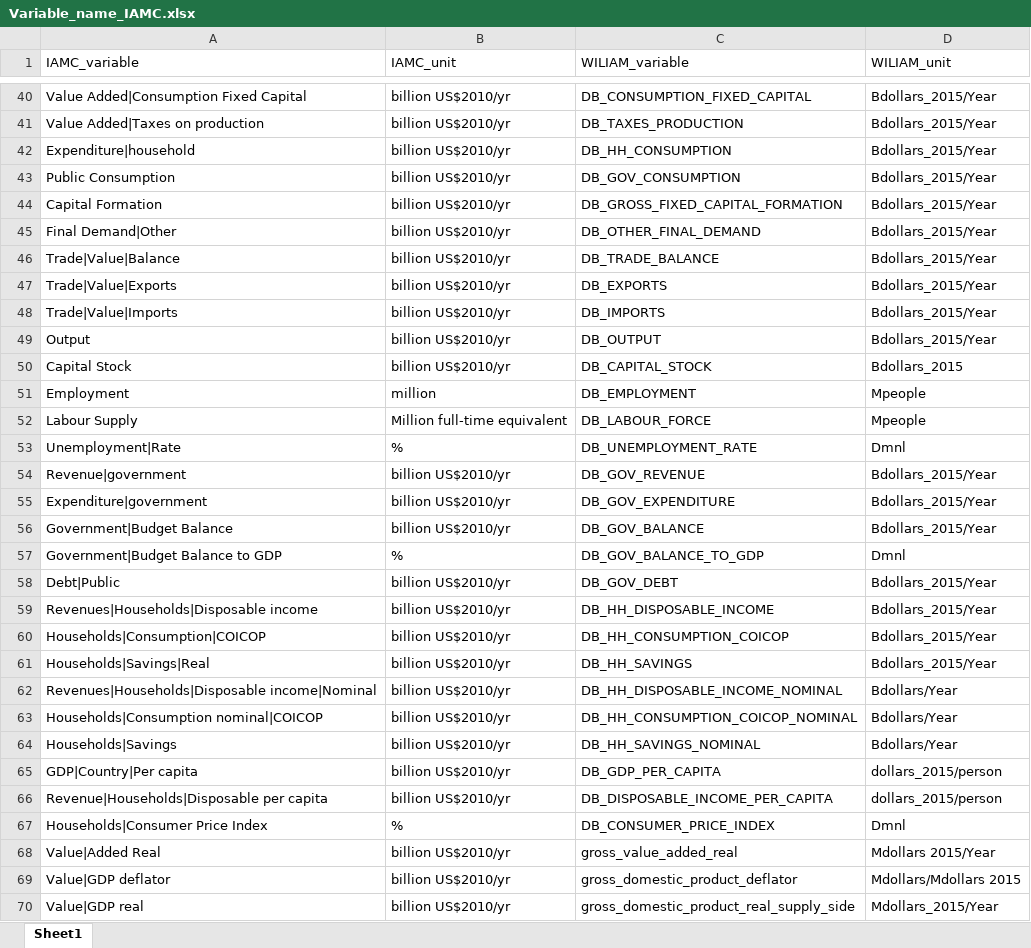
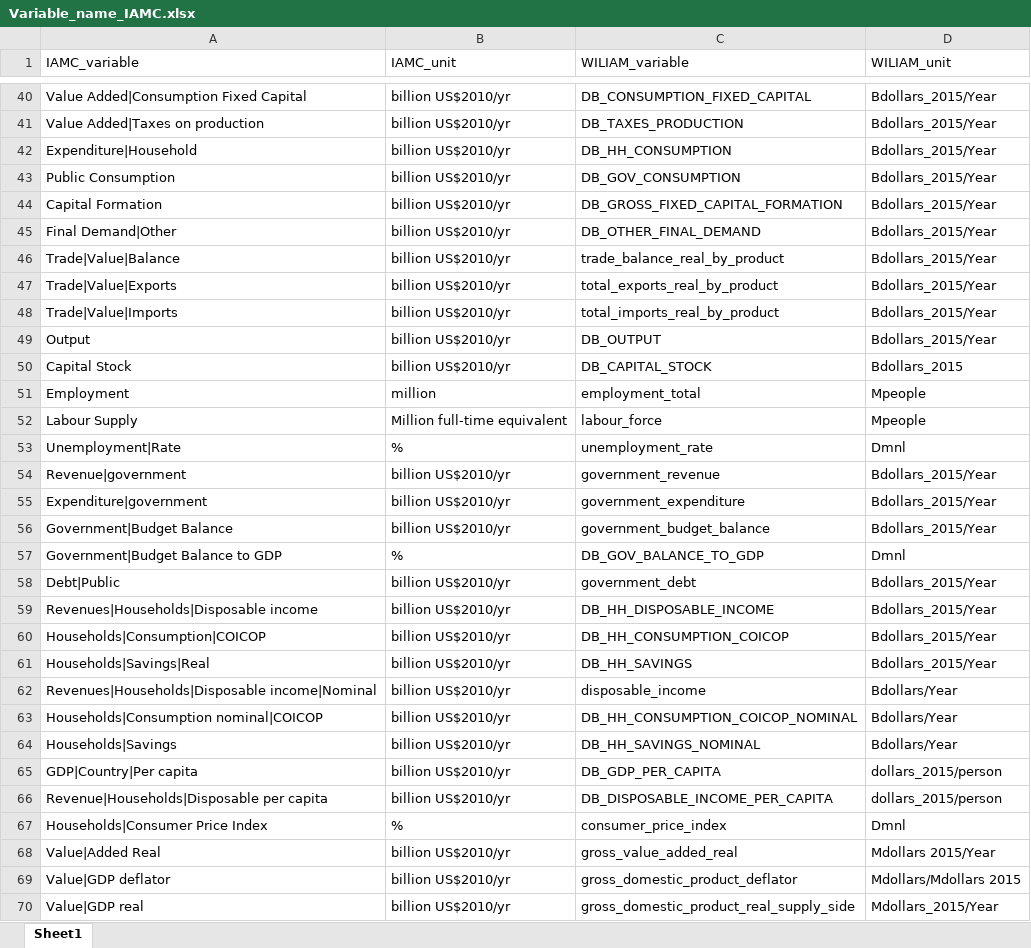
Before and after one commit to Tristan22400/IAMC_format, an Excel workbook: Conversion-Script/Variable_Reference/Variable_name_IAMC.xlsx, sheet Sheet1, drawn as a sheet; only a part is shown, gaps mark what is left out; values as stored, in another font and other column widths than the file's, no borders; the diff covers the shown part only; the diff names each change by its address in the sheet, - before the commit and + after, or states it on an @@ line.

Commit message:
file for changing the naming of the file

```diff
--- a/Conversion-Script/Variable_Reference/Variable_name_IAMC.xlsx (sheet Sheet1)
+++ b/Conversion-Script/Variable_Reference/Variable_name_IAMC.xlsx (sheet Sheet1)
-A42 (IAMC_variable): Expenditure|household
+A42 (IAMC_variable): Expenditure|Household
-C46 (WILIAM_variable): DB_TRADE_BALANCE
+C46 (WILIAM_variable): trade_balance_real_by_product
-C47 (WILIAM_variable): DB_EXPORTS
+C47 (WILIAM_variable): total_exports_real_by_product
-C48 (WILIAM_variable): DB_IMPORTS
+C48 (WILIAM_variable): total_imports_real_by_product
-C51 (WILIAM_variable): DB_EMPLOYMENT
+C51 (WILIAM_variable): employment_total
-C52 (WILIAM_variable): DB_LABOUR_FORCE
+C52 (WILIAM_variable): labour_force
-C53 (WILIAM_variable): DB_UNEMPLOYMENT_RATE
+C53 (WILIAM_variable): unemployment_rate
-C54 (WILIAM_variable): DB_GOV_REVENUE
+C54 (WILIAM_variable): government_revenue
-C55 (WILIAM_variable): DB_GOV_EXPENDITURE
+C55 (WILIAM_variable): government_expenditure
-C56 (WILIAM_variable): DB_GOV_BALANCE
+C56 (WILIAM_variable): government_budget_balance
-C58 (WILIAM_variable): DB_GOV_DEBT
+C58 (WILIAM_variable): government_debt
-C62 (WILIAM_variable): DB_HH_DISPOSABLE_INCOME_NOMINAL
+C62 (WILIAM_variable): disposable_income
-C67 (WILIAM_variable): DB_CONSUMER_PRICE_INDEX
+C67 (WILIAM_variable): consumer_price_index
```
Also changed, not shown: 27 edited cells elsewhere in this sheet.
